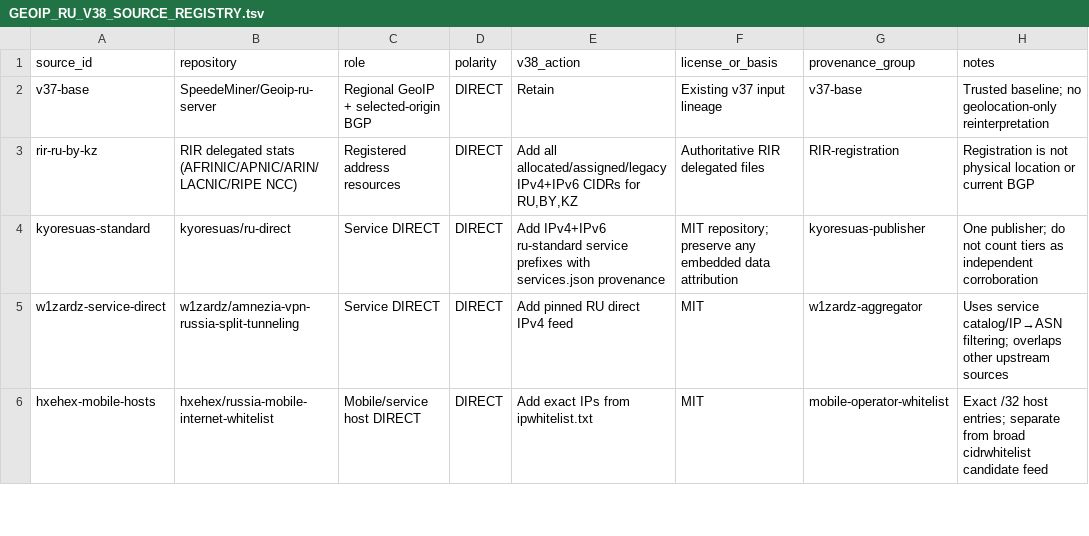
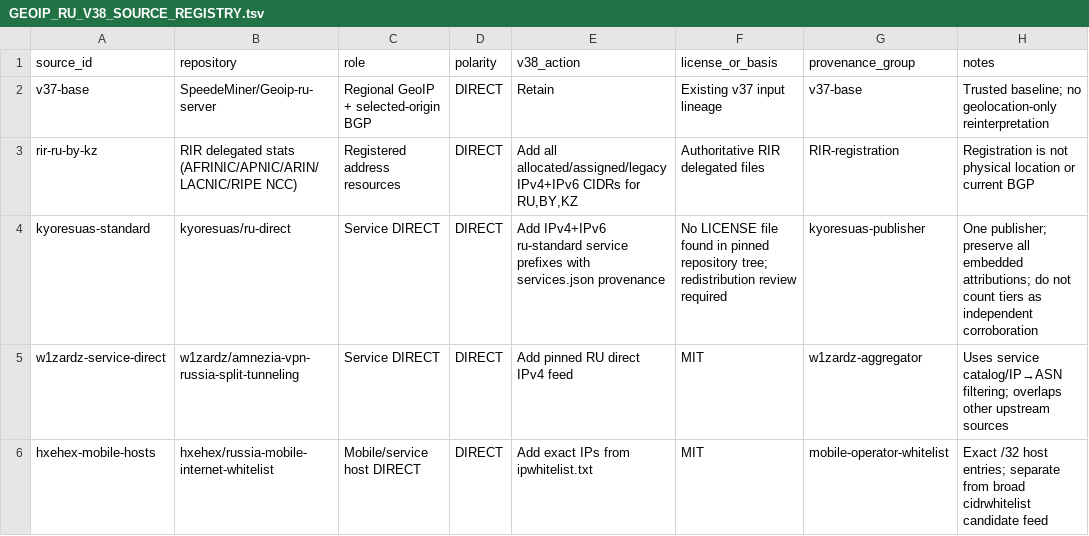
Before and after one commit to SpeedeMiner/Geoip-ru-server, a TSV file: docs/GEOIP_RU_V38_SOURCE_REGISTRY.tsv, drawn as a sheet; only a part is shown.

Commit message:
Mark Kyoresuas license as unverified

```diff
--- a/docs/GEOIP_RU_V38_SOURCE_REGISTRY.tsv
+++ b/docs/GEOIP_RU_V38_SOURCE_REGISTRY.tsv
@@ -3,3 +3,3 @@ v37-base	SpeedeMiner/Geoip-ru-server	Regional GeoIP + selected-origin BGP	DIRECT
 rir-ru-by-kz	RIR delegated stats (AFRINIC/APNIC/ARIN/LACNIC/RIPE NCC)	Registered address resources	DIRECT	Add all allocated/assigned/legacy IPv4+IPv6 CIDRs for RU,BY,KZ	Authoritative RIR delegated files	RIR-registration	Registration is not physical location or current BGP
-kyoresuas-standard	kyoresuas/ru-direct	Service DIRECT	DIRECT	Add IPv4+IPv6 ru-standard service prefixes with services.json provenance	MIT repository; preserve any embedded data attribution	kyoresuas-publisher	One publisher; do not count tiers as independent corroboration
+kyoresuas-standard	kyoresuas/ru-direct	Service DIRECT	DIRECT	Add IPv4+IPv6 ru-standard service prefixes with services.json provenance	No LICENSE file found in pinned repository tree; redistribution review required	kyoresuas-publisher	One publisher; preserve all embedded attributions; do not count tiers as independent corroboration
 w1zardz-service-direct	w1zardz/amnezia-vpn-russia-split-tunneling	Service DIRECT	DIRECT	Add pinned RU direct IPv4 feed	MIT	w1zardz-aggregator	Uses service catalog/IP→ASN filtering; overlaps other upstream sources
```
